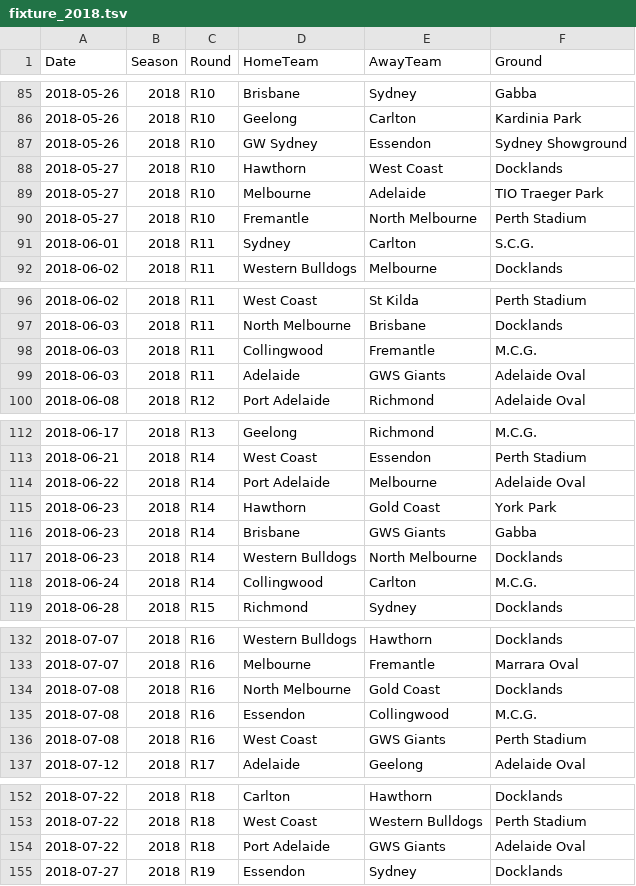
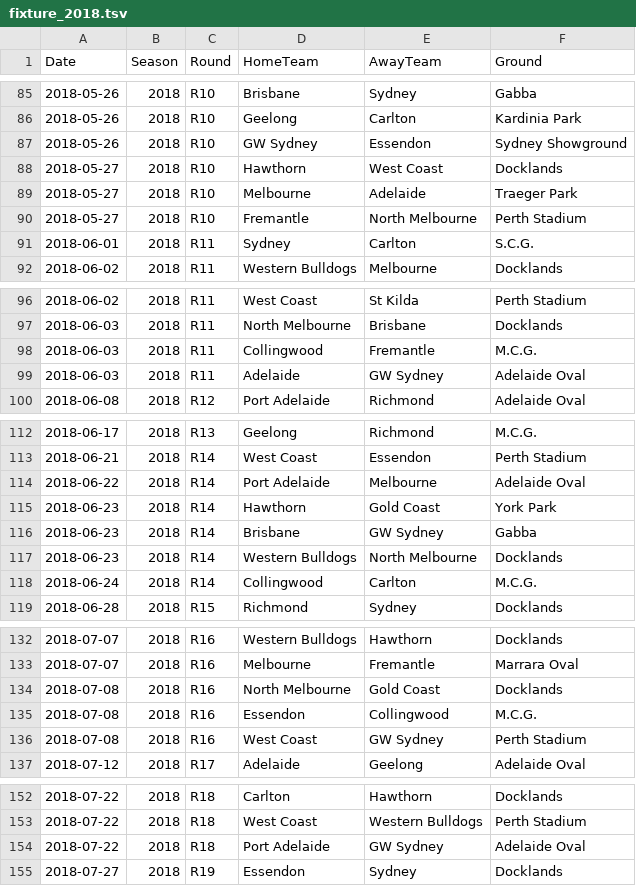
Before and after one commit to lazappi/afl-2018, a TSV file: data/fixture_2018.tsv, drawn as a sheet; only a part is shown, gaps mark what is left out; the diff covers the shown part only.

```diff
--- a/data/fixture_2018.tsv
+++ b/data/fixture_2018.tsv
@@ -88,3 +88,3 @@ Date	Season	Round	HomeTeam	AwayTeam	Ground
 2018-05-27	2018	R10	Hawthorn	West Coast	Docklands
-2018-05-27	2018	R10	Melbourne	Adelaide	TIO Traeger Park
+2018-05-27	2018	R10	Melbourne	Adelaide	Traeger Park
 2018-05-27	2018	R10	Fremantle	North Melbourne	Perth Stadium
@@ -98,3 +98,3 @@ Date	Season	Round	HomeTeam	AwayTeam	Ground
 2018-06-03	2018	R11	Collingwood	Fremantle	M.C.G.
-2018-06-03	2018	R11	Adelaide	GWS Giants	Adelaide Oval
+2018-06-03	2018	R11	Adelaide	GW Sydney	Adelaide Oval
 2018-06-08	2018	R12	Port Adelaide	Richmond	Adelaide Oval
@@ -115,3 +115,3 @@ Date	Season	Round	HomeTeam	AwayTeam	Ground
 2018-06-23	2018	R14	Hawthorn	Gold Coast	York Park
-2018-06-23	2018	R14	Brisbane	GWS Giants	Gabba
+2018-06-23	2018	R14	Brisbane	GW Sydney	Gabba
 2018-06-23	2018	R14	Western Bulldogs	North Melbourne	Docklands
@@ -135,3 +135,3 @@ Date	Season	Round	HomeTeam	AwayTeam	Ground
 2018-07-08	2018	R16	Essendon	Collingwood	M.C.G.
-2018-07-08	2018	R16	West Coast	GWS Giants	Perth Stadium
+2018-07-08	2018	R16	West Coast	GW Sydney	Perth Stadium
 2018-07-12	2018	R17	Adelaide	Geelong	Adelaide Oval
@@ -153,3 +153,3 @@ Date	Season	Round	HomeTeam	AwayTeam	Ground
 2018-07-22	2018	R18	West Coast	Western Bulldogs	Perth Stadium
-2018-07-22	2018	R18	Port Adelaide	GWS Giants	Adelaide Oval
+2018-07-22	2018	R18	Port Adelaide	GW Sydney	Adelaide Oval
 2018-07-27	2018	R19	Essendon	Sydney	Docklands
```
Also changed, not shown: 7 edited cells elsewhere in this file, 3 other files.
